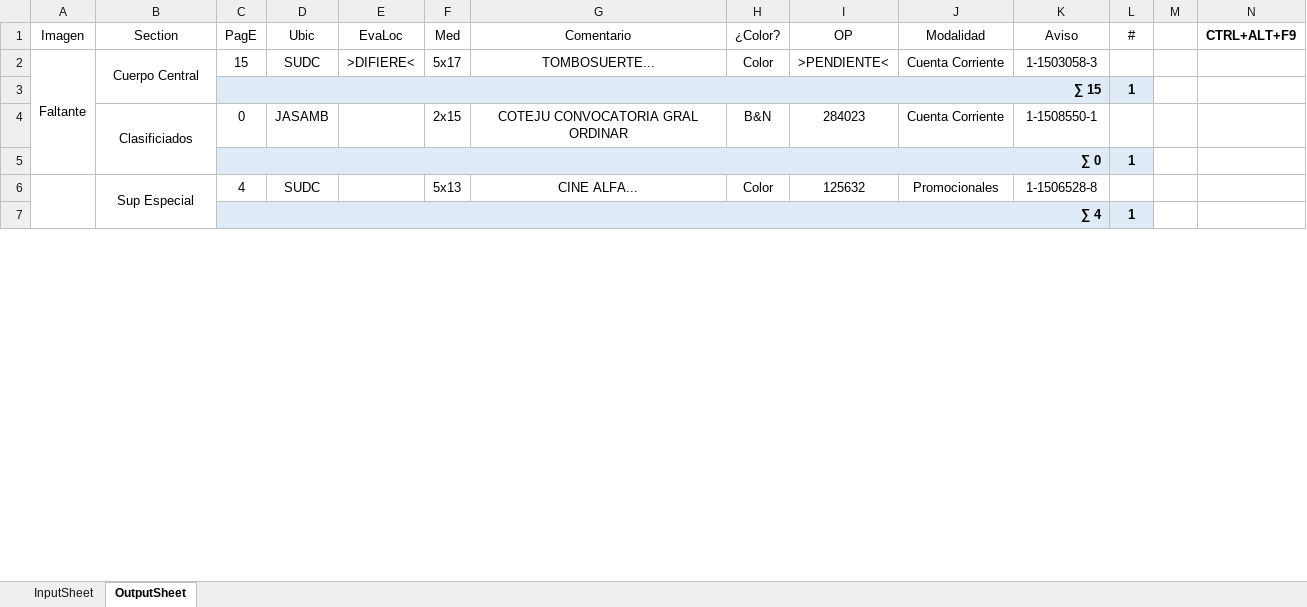
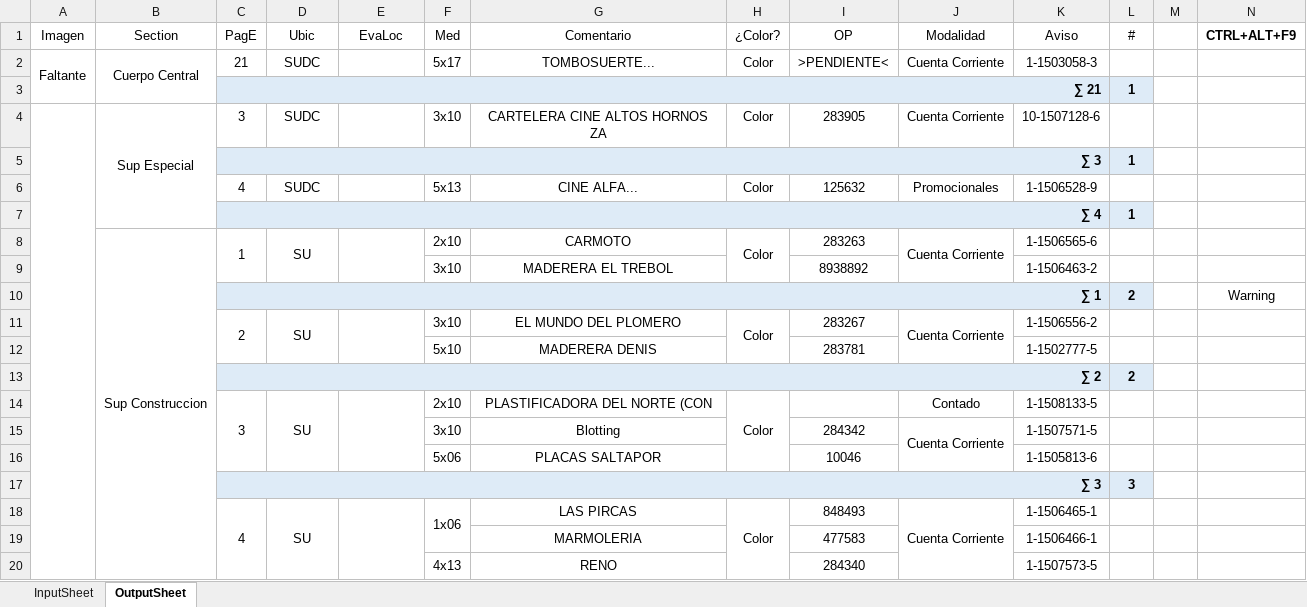
Before and after one commit to zherar7ordoya/AP6, an Excel workbook: Xtras/VBA/CdP/v2023-01-25.xlsm, sheet OutputSheet, drawn as a sheet; only a part is shown; values as stored, in another font and other column widths than the file's, no borders; conditional formats not drawn; removed rows and columns are numbered as before the commit, all else as after; the diff covers the shown part only; the diff names each change by its address in the sheet, - before the commit and + after, or states it on an @@ line.

```diff
--- a/Xtras/VBA/CdP/v2023-01-25.xlsm (sheet OutputSheet)
+++ b/Xtras/VBA/CdP/v2023-01-25.xlsm (sheet OutputSheet)
-C2 (PagE): 15
+C2 (PagE): 21
-E2 (EvaLoc): >DIFIERE<
+E2 (EvaLoc): (empty)
@@ row 3 moved to row 69: ∑ 15 @@
-row 4:  | Clasificiados | 0 | JASAMB |  | 2x15 | COTEJU CONVOCATORIA GRAL ORDINAR | B&N | 284023 | Cuenta Corriente | 1-1508550-1 | 1
-row 5:  |  | ∑ 0 |  |  |  |  |  |  |  |  | 1
+row 3:  |  | ∑ 21 |  |  |  |  |  |  |  |  | 1
+row 4:  | Sup Especial | 3 | SUDC |  | 3x10 | CARTELERA CINE ALTOS HORNOS ZA | Color | 283905 | Cuenta Corriente | 10-1507128-6 | 1
+row 5:  |  | ∑ 3 |  |  |  |  |  |  |  |  | 1
-A6:A78 merged
-B6 (Section): Sup Especial
+B6 (Section): (empty)
-B6:B7 merged
-K6 (Aviso): 1-1506528-8
+K6 (Aviso): 1-1506528-9
+row 8:  | Sup Construccion | 1 | SU |  | 2x10 | CARMOTO | Color | 283263 | Cuenta Corriente | 1-1506565-6 | 1
+row 9:  |  |  |  |  | 3x10 | MADERERA EL TREBOL |  | 8938892 |  | 1-1506463-2 | 1
+row 10:  |  | ∑ 1 |  |  |  |  |  |  |  |  | 2 |  | Warning
+row 11:  |  | 2 | SU |  | 3x10 | EL MUNDO DEL PLOMERO | Color | 283267 | Cuenta Corriente | 1-1506556-2 | 1
+row 12:  |  |  |  |  | 5x10 | MADERERA DENIS |  | 283781 |  | 1-1502777-5 | 1
+row 13:  |  | ∑ 2 |  |  |  |  |  |  |  |  | 2
+row 14:  |  | 3 | SU |  | 2x10 | PLASTIFICADORA DEL NORTE (CON | Color |  | Contado | 1-1508133-5 | 1
+row 15:  |  |  |  |  | 3x10 | Blotting |  | 284342 | Cuenta Corriente | 1-1507571-5 | 1
+row 16:  |  |  |  |  | 5x06 | PLACAS SALTAPOR |  | 10046 |  | 1-1505813-6 | 1
+row 17:  |  | ∑ 3 |  |  |  |  |  |  |  |  | 3
+row 18:  |  | 4 | SU |  | 1x06 | LAS PIRCAS | Color | 848493 | Cuenta Corriente | 1-1506465-1 | 1
+row 19:  |  |  |  |  |  | MARMOLERIA |  | 477583 |  | 1-1506466-1 | 1
+row 20:  |  |  |  |  | 4x13 | RENO |  | 284340 |  | 1-1507573-5 | 1
```
Also changed, not shown: 27 added rows, 23 removed rows, 47 edited cells and merged cells elsewhere in this sheet, hidden cells, 1 other file.
